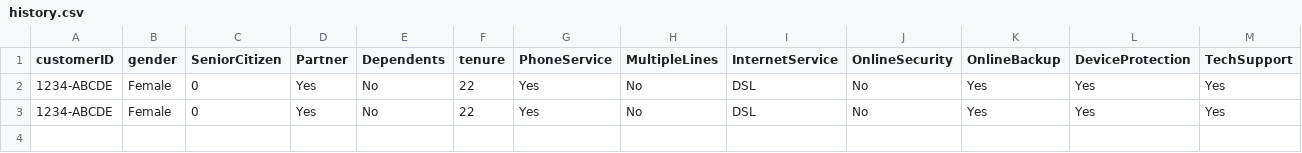
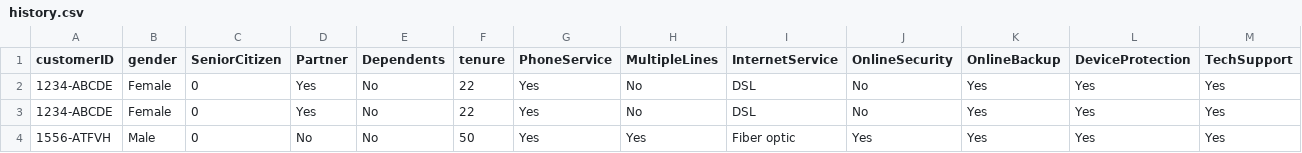
Before and after one commit to pk-aduyaw/ML-Embedding-in-GUI, a CSV file: data/history.csv, drawn as a sheet; only a part is shown; rows hold the shown columns only; the diff names each change by its address in the sheet, - before the commit and + after, or states it on an @@ line.

```diff
--- a/data/history.csv
+++ b/data/history.csv
+row 4: 1556-ATFVH | Male | 0 | No | No | 50 | Yes | Yes | Fiber optic | Yes | Yes | Yes | Yes
```
Also changed, not shown: 7 other files.
